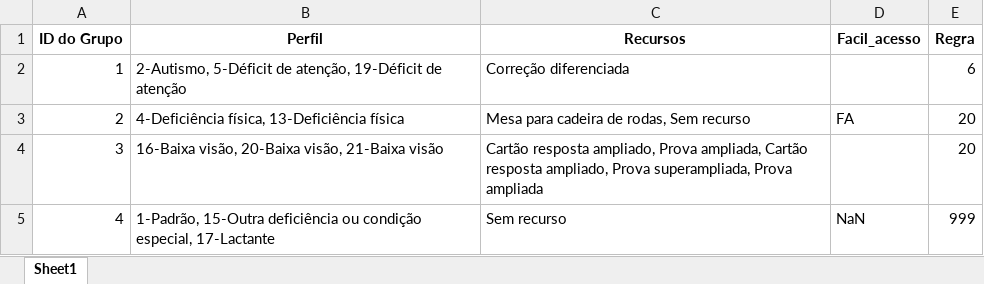
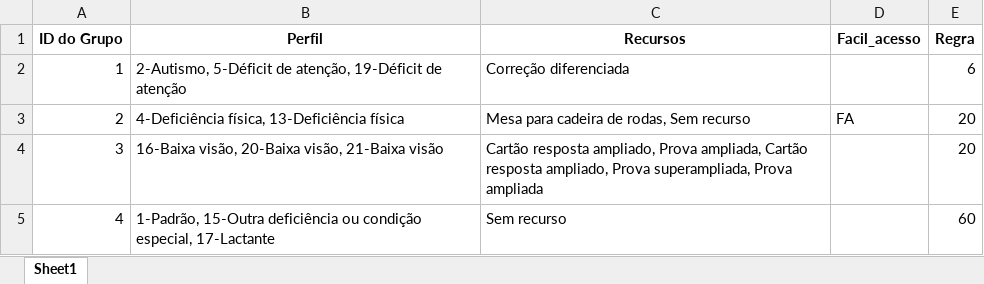
Before and after one commit to lucasleirbag/ensalamento_modular, an Excel workbook: data/grupos.xlsx, sheet Sheet1, drawn as a sheet; values as stored, in another font and other column widths than the file's, no borders; the diff names each change by its address in the sheet, - before the commit and + after, or states it on an @@ line.

```diff
--- a/data/grupos.xlsx (sheet Sheet1)
+++ b/data/grupos.xlsx (sheet Sheet1)
-D5 (Facil_acesso): NaN
+D5 (Facil_acesso): (empty)
-E5 (Regra): 999
+E5 (Regra): 60
```
Also changed, not shown: data/regras.xlsx, data_dist/candidatos.xlsx, 1 other file.
